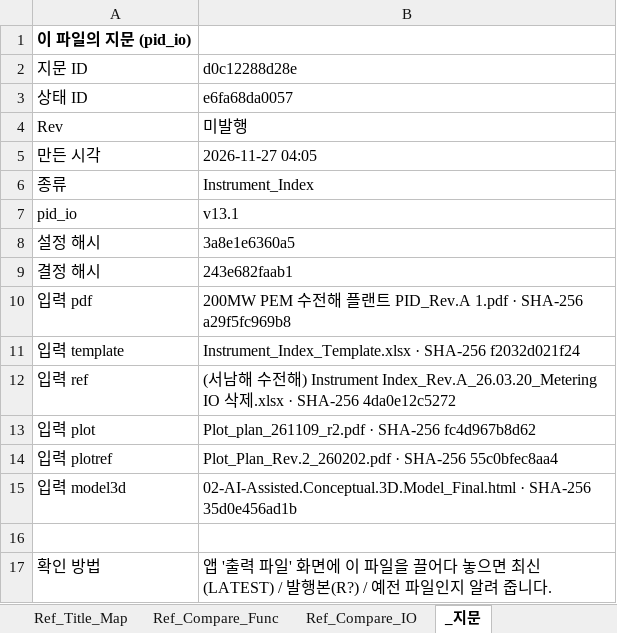
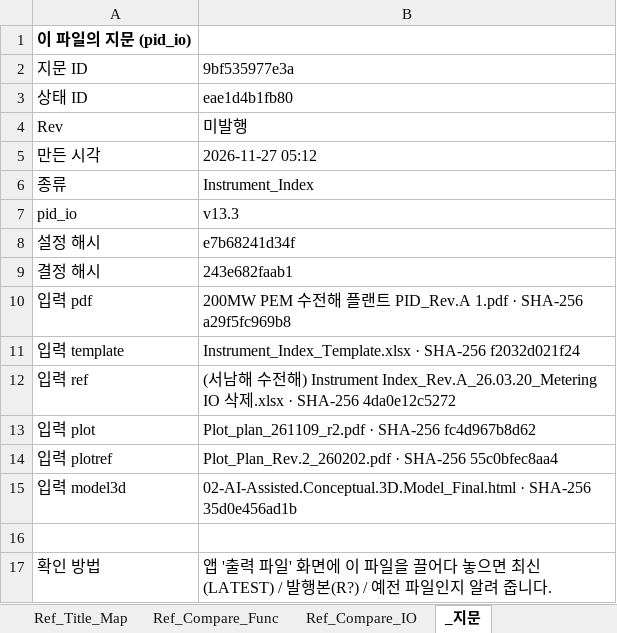
Before and after one commit to efww/grids, an Excel workbook: pid_io/projects/서남해 200MW 수전해-2/output/LATEST/Instrument_Index_서남해 200MW 수전해-2.xlsx, sheet _지문, drawn as a sheet; values as stored, in another font and other column widths than the file's, no borders; the diff names each change by its address in the sheet, - before the commit and + after, or states it on an @@ line.

```diff
--- a/pid_io/projects/서남해 200MW 수전해-2/output/LATEST/Instrument_Index_서남해 200MW 수전해-2.xlsx (sheet _지문)
+++ b/pid_io/projects/서남해 200MW 수전해-2/output/LATEST/Instrument_Index_서남해 200MW 수전해-2.xlsx (sheet _지문)
-B2: d0c12288d28e
+B2: 9bf535977e3a
-B3: e6fa68da0057
+B3: eae1d4b1fb80
-B5: 2026-11-27 04:05
+B5: 2026-11-27 05:12
-B7: v13.1
+B7: v13.3
-B8: 3a8e1e6360a5
+B8: e7b68241d34f
```
Also changed, not shown: sheet Ref_Compare_Func, sheet 적용_체크리스트, sheet Ref_Title_Map, pid_io/projects/서남해 200MW 수전해-2/output/LATEST/Cable_Schedule_서남해 200MW 수전해-2.xlsx, pid_io/projects/서남해 200MW 수전해-2/output/LATEST/산출근거_서남해 200MW 수전해-2.xlsx, 43 other files.
